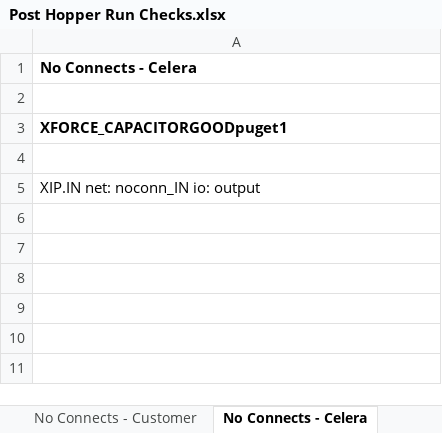
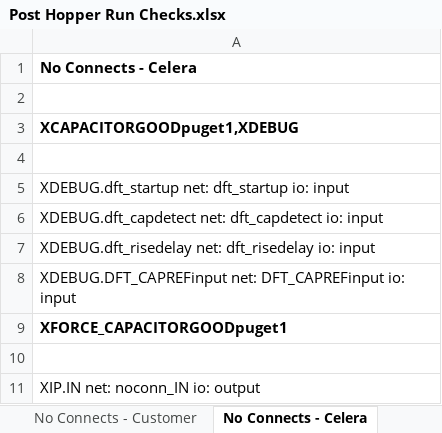
Before and after one commit to celeratech/hopperruns, an Excel workbook: CAPACITORGOODpuget/project/Post Hopper Run Checks.xlsx, sheet No Connects - Celera, drawn as a sheet; values as stored, in another font and other column widths than the file's, no borders; the diff names each change by its address in the sheet, - before the commit and + after, or states it on an @@ line.

```diff
--- a/CAPACITORGOODpuget/project/Post Hopper Run Checks.xlsx (sheet No Connects - Celera)
+++ b/CAPACITORGOODpuget/project/Post Hopper Run Checks.xlsx (sheet No Connects - Celera)
+row 3: XCAPACITORGOODpuget1,XDEBUG
+row 4: (empty)
+row 5: XDEBUG.dft_startup net: dft_startup io: input
+row 6: XDEBUG.dft_capdetect net: dft_capdetect io: input
+row 7: XDEBUG.dft_risedelay net: dft_risedelay io: input
+row 8: XDEBUG.DFT_CAPREFinput net: DFT_CAPREFinput io: input
```
Also changed, not shown: sheet Floating Outputs, sheet Floating Inputs, CAPACITORGOODpuget/project/Address.xlsx, CAPACITORGOODpuget/project/Efficiency.xlsx, 36 other files.
